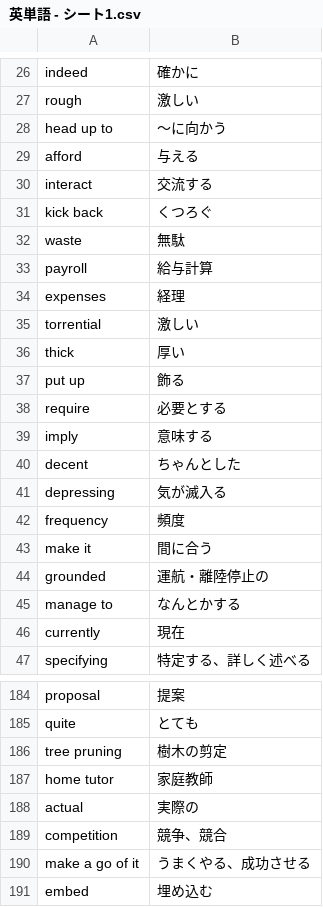
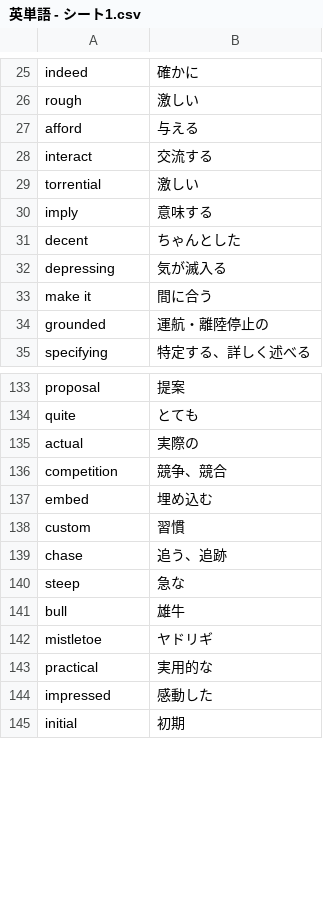
Before and after one commit to reichii2525/my-english-quiz, a CSV file: 英単語 - シート1.csv, drawn as a sheet; only a part is shown, gaps mark what is left out; the shorter side is filled out with more unchanged rows; the diff covers the shown part only.

```diff
--- a/英単語 - シート1.csv
+++ b/英単語 - シート1.csv
@@ -27,13 +26,5 @@ indeed,確かに
 rough,激しい
-head up to,〜に向かう
 afford,与える
 interact,交流する
-kick back,くつろぐ
-waste,無駄
-payroll,給与計算
-expenses,経理
 torrential,激しい
-thick,厚い
-put up,飾る
-require,必要とする
 imply,意味する
@@ -41,7 +32,4 @@ decent,ちゃんとした
 depressing,気が滅入る
-frequency,頻度
 make it,間に合う
 grounded,運航・離陸停止の
-manage to,なんとかする
-currently,現在
 specifying,特定する、詳しく述べる
@@ -186,7 +135,4 @@ proposal,提案
 quite,とても
-tree pruning,樹木の剪定
-home tutor,家庭教師
 actual,実際の
 competition,競争、競合
-make a go of it,うまくやる、成功させる
 embed,埋め込む
```
Also changed, not shown: 9 added rows and 45 removed rows elsewhere in this file.
